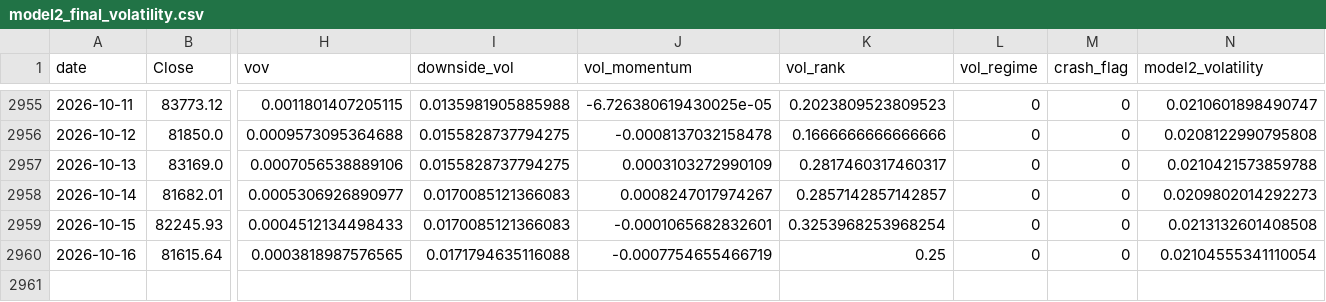
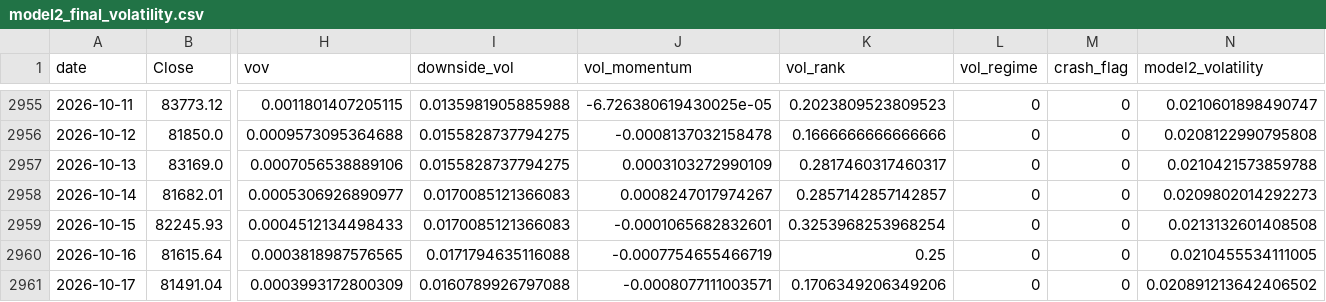
Before and after one commit to manavmax/Bitcoin-Alpha-System, a CSV file: model_2_volatility_risk/results/model2_final_volatility.csv, drawn as a sheet; only a part is shown, gaps mark what is left out; rows hold the shown columns only; the diff names each change by its address in the sheet, - before the commit and + after, or states it on an @@ line.

```diff
--- a/model_2_volatility_risk/results/model2_final_volatility.csv
+++ b/model_2_volatility_risk/results/model2_final_volatility.csv
-N2960 (model2_volatility): 0.02104555341110054
+N2960 (model2_volatility): 0.0210455534111005
+row 2961: 2026-10-17 | 81491.04 | 0.0003993172800309 | 0.0160789926797088 | -0.0008077111003571 | 0.1706349206349206 | 0 | 0 | 0.020891213642406502
```
Also changed, not shown: model_1_price_dynamics/data_raw/btc_1d_2018_2025.csv, model_2_volatility_risk/data/btc_daily.csv, 36 other files.
